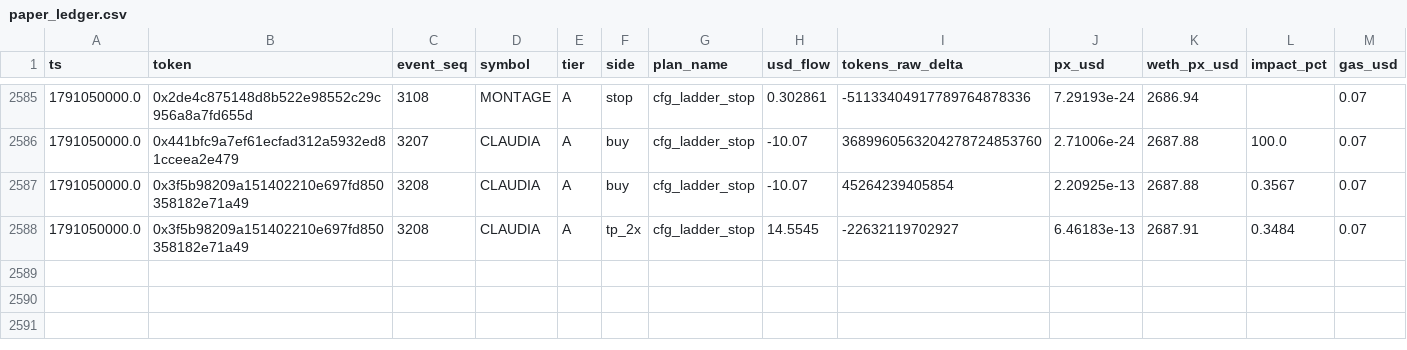
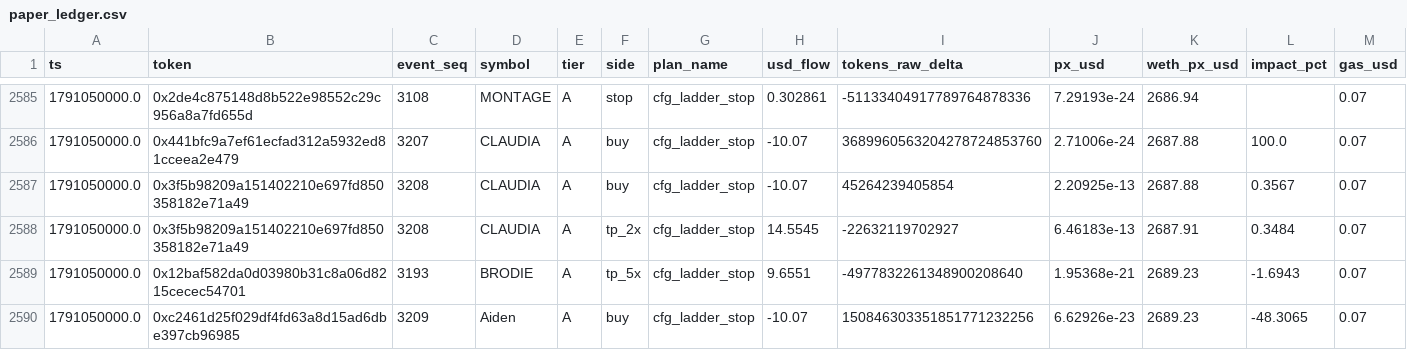
Before and after one commit to yousefjan2007-crypto/robinhood-screener, a CSV file: data/paper_ledger.csv, drawn as a sheet; only a part is shown, gaps mark what is left out; rows hold the shown columns only; the diff names each change by its address in the sheet, - before the commit and + after, or states it on an @@ line.

```diff
--- a/data/paper_ledger.csv
+++ b/data/paper_ledger.csv
+row 2589: 1791050000.0 | 0x12baf582da0d03980b31c8a06d8215cecec54701 | 3193 | BRODIE | A | tp_5x | cfg_ladder_stop | 9.6551 | -4977832261348900208640 | 1.95368e-21 | 2689.23 | -1.6943 | 0.07
+row 2590: 1791050000.0 | 0xc2461d25f029df4fd63a8d15ad6dbe397cb96985 | 3209 | Aiden | A | buy | cfg_ladder_stop | -10.07 | 150846303351851771232256 | 6.62926e-23 | 2689.23 | -48.3065 | 0.07
```
Also changed, not shown: 12 other files.
